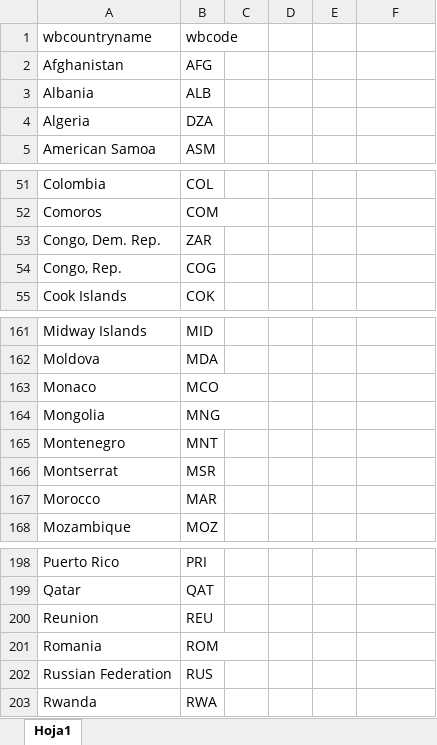
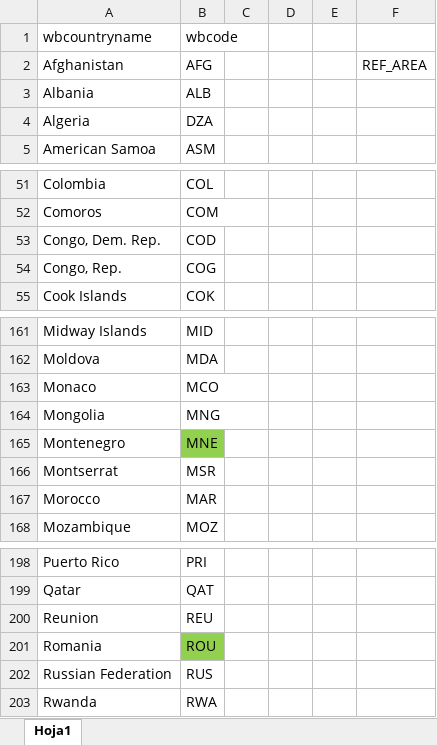
Before and after one commit to Queeno11/Data-Portal-Brief-Generator, an Excel workbook: Data/Data_Raw/Country codes & metadata/wbcodes.xlsx, sheet Hoja1, drawn as a sheet; only a part is shown, gaps mark what is left out; values as stored, in another font and other column widths than the file's, no borders; the diff names each change by its address in the sheet, - before the commit and + after, or states it on an @@ line.

Commit message:
Fix wbcodes

```diff
--- a/Data/Data_Raw/Country codes & metadata/wbcodes.xlsx (sheet Hoja1)
+++ b/Data/Data_Raw/Country codes & metadata/wbcodes.xlsx (sheet Hoja1)
-F2: (empty)
+F2: REF_AREA
-B53 (wbcode): ZAR
+B53 (wbcode): COD
-B165 (wbcode): MNT
+B165 (wbcode): MNE
-B165 fill: none
+B165 fill: #92D050
-B201 (wbcode): ROM
+B201 (wbcode): ROU
-B201 fill: none
+B201 fill: #92D050
```
Also changed, not shown: Data/Data_Raw/Country codes & metadata/wbcodes_equiv_UN.xlsx, Data/Data_Raw/Country codes & metadata/wbcodes_equiv_unesco.xlsx, 10 other files.
